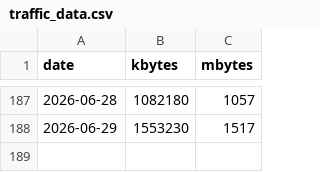
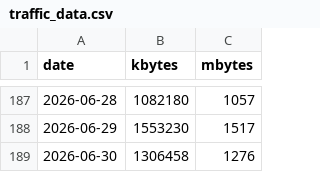
Before and after one commit to lunamoth/blog-traffic-monitor, a CSV file: traffic_data.csv, drawn as a sheet; only a part is shown, gaps mark what is left out; the diff names each change by its address in the sheet, - before the commit and + after, or states it on an @@ line.

```diff
--- a/traffic_data.csv
+++ b/traffic_data.csv
+row 189: 2026-06-30 | 1306458 | 1276
```
Also changed, not shown: 1 other file.
